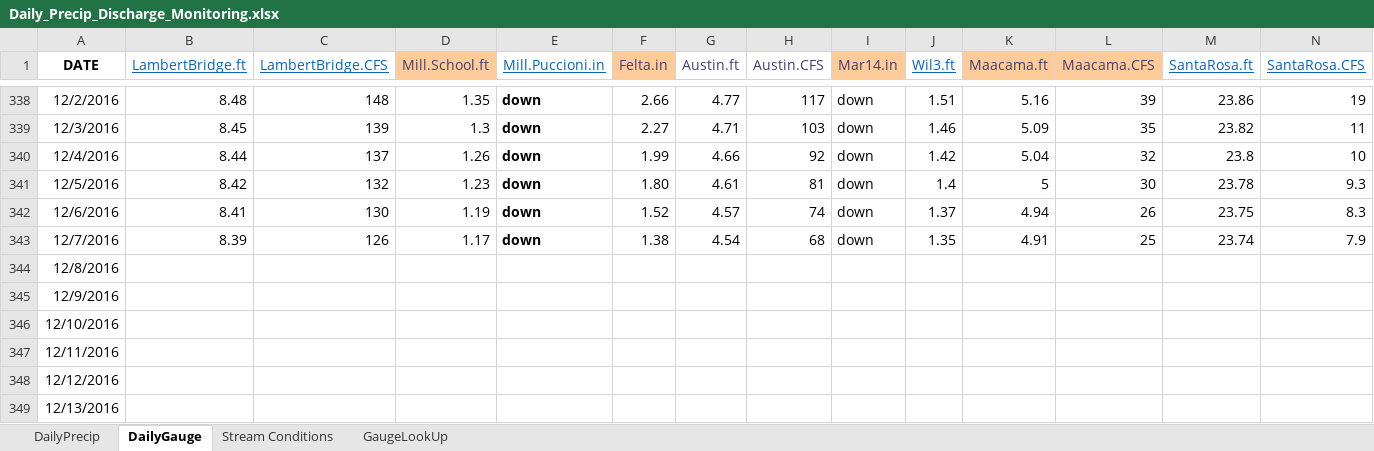
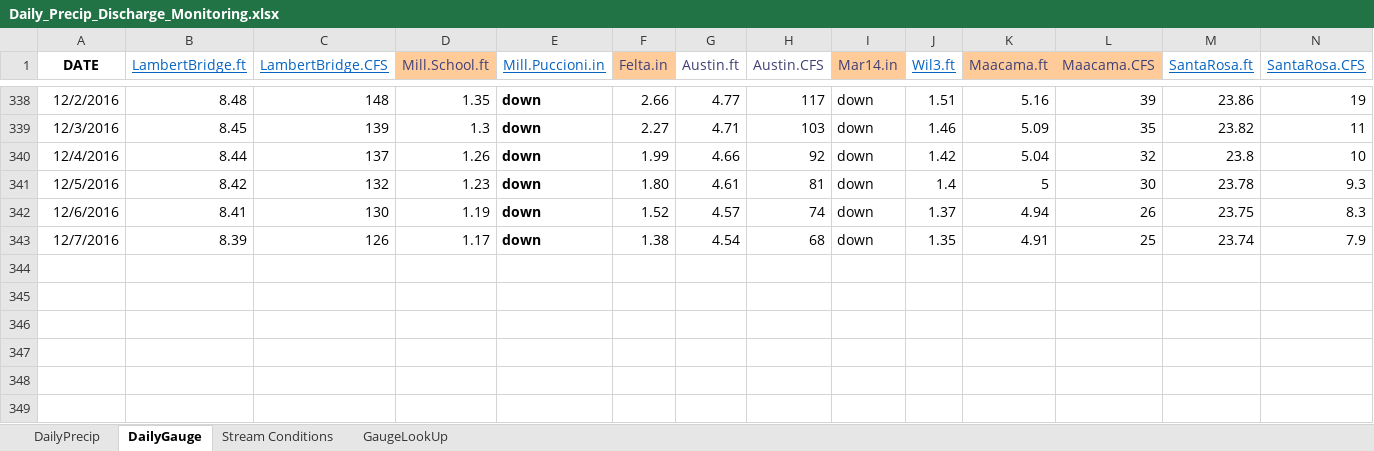
Before and after one commit to akmcclary/SpawnerSurvey, an Excel workbook: Surveyability_Web/Daily_Precip_Discharge_Monitoring.xlsx, sheet DailyGauge, drawn as a sheet; only a part is shown, gaps mark what is left out; values as stored, in another font and other column widths than the file's, no borders; the diff names each change by its address in the sheet, - before the commit and + after, or states it on an @@ line.

```diff
--- a/Surveyability_Web/Daily_Precip_Discharge_Monitoring.xlsx (sheet DailyGauge)
+++ b/Surveyability_Web/Daily_Precip_Discharge_Monitoring.xlsx (sheet DailyGauge)
-row 344: 12/8/2016
-row 345: 12/9/2016
-row 346: 12/10/2016
-row 347: 12/11/2016
-row 348: 12/12/2016
-row 349: 12/13/2016
```
Also changed, not shown: Surveyability_Web/TripData.xlsx, 9 other files.
